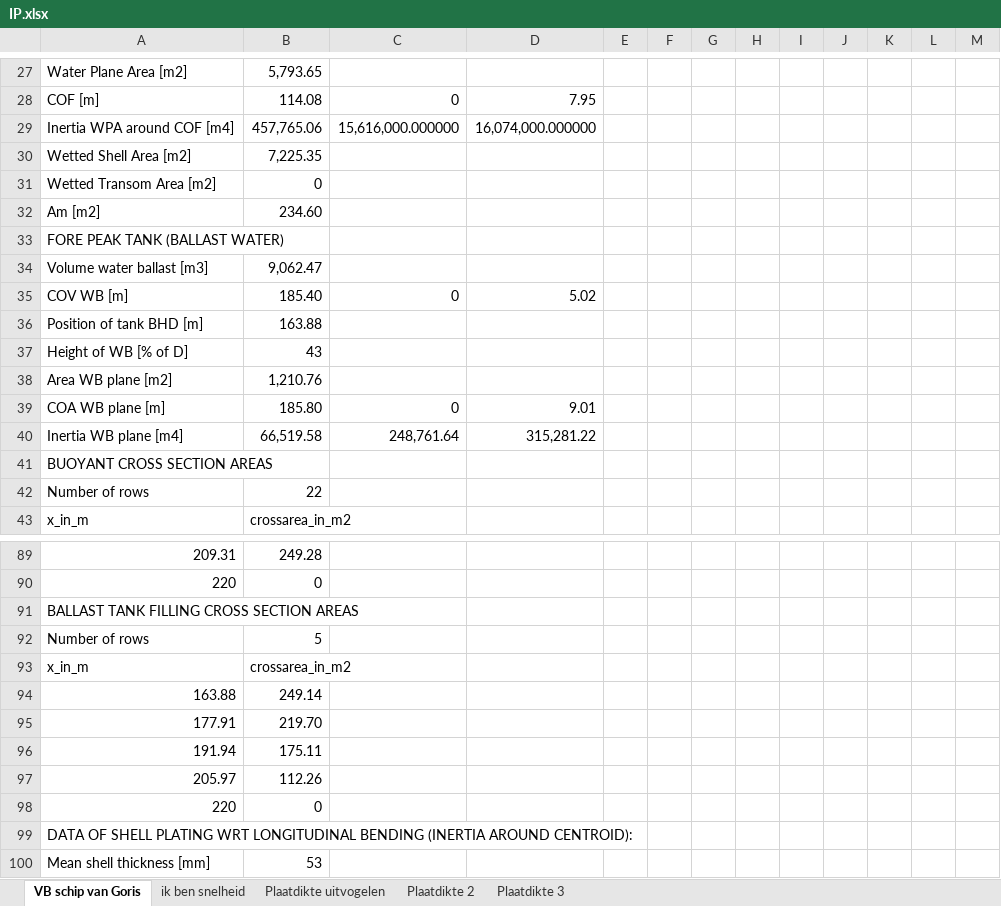
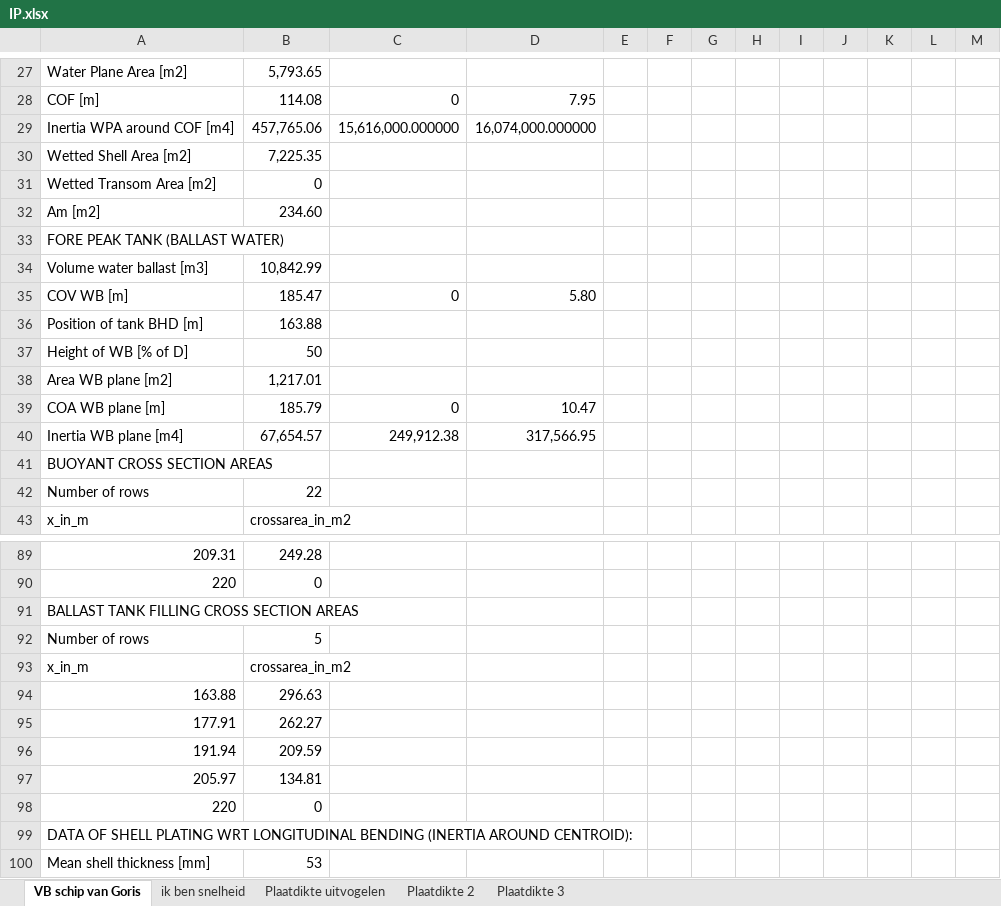
Before and after one commit to tomoldenbeuving/IP-26, an Excel workbook: IP.xlsx, sheet VB schip van Goris, drawn as a sheet; only a part is shown, gaps mark what is left out; values as stored, in another font and other column widths than the file's, no borders; removed rows and columns are numbered as before the commit, all else as after; the diff names each change by its address in the sheet, - before the commit and + after, or states it on an @@ line.

Commit message:
exccel

```diff
--- a/IP.xlsx (sheet VB schip van Goris)
+++ b/IP.xlsx (sheet VB schip van Goris)
-B34: 9,062.47
+B34: 10,842.99
-B35: 185.40
+B35: 185.47
-D35: 5.02
+D35: 5.80
-B37: 43
+B37: 50
-B38: 1,210.76
+B38: 1,217.01
-B39: 185.80
+B39: 185.79
-D39: 9.01
+D39: 10.47
-row 40: Inertia WB plane [m4] | 66,519.58 | 248,761.64 | 315,281.22
+row 40: Inertia WB plane [m4] | 67,654.57 | 249,912.38 | 317,566.95
-B94: 249.14
+B94: 296.63
-B95: 219.70
+B95: 262.27
-B96: 175.11
+B96: 209.59
-B97: 112.26
+B97: 134.81
```
